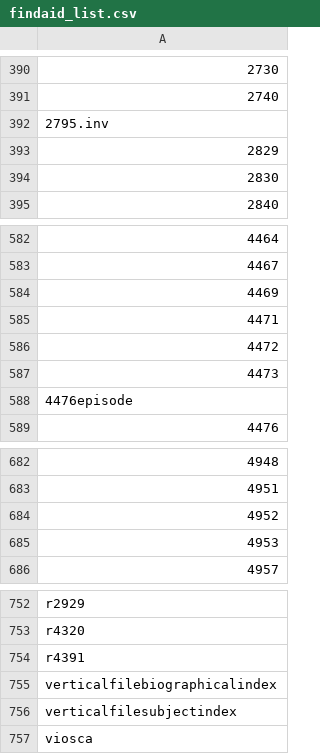
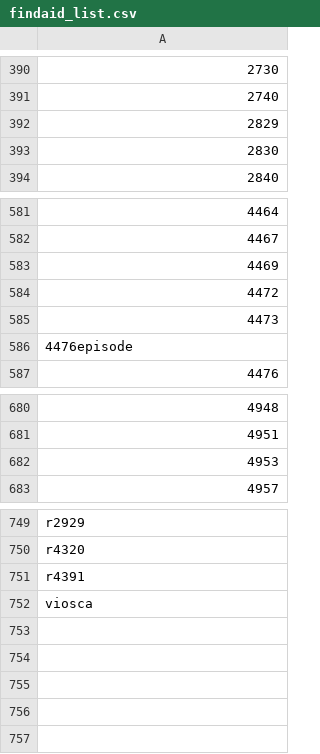
Before and after one commit to lsulibraries/pdfscraper, a CSV file: findaid_list.csv, drawn as a sheet; only a part is shown, gaps mark what is left out.

Commit message:
removed problem pdfs from findaid_list.csv, added to problem_pdf.csv. some are strange format, some fail to load, others are ink-typed docs.

```diff
--- a/findaid_list.csv
+++ b/findaid_list.csv
@@ -391,3 +391,2 @@
 2740
-2795.inv
 2829
@@ -584,3 +583,2 @@
 4469
-4471
 4472
@@ -683,3 +681,2 @@
 4951
-4952
 4953
@@ -754,4 +751,2 @@ r4320
 r4391
-verticalfilebiographicalindex
-verticalfilesubjectindex
 viosca
```
Also changed, not shown: 1 other file.
